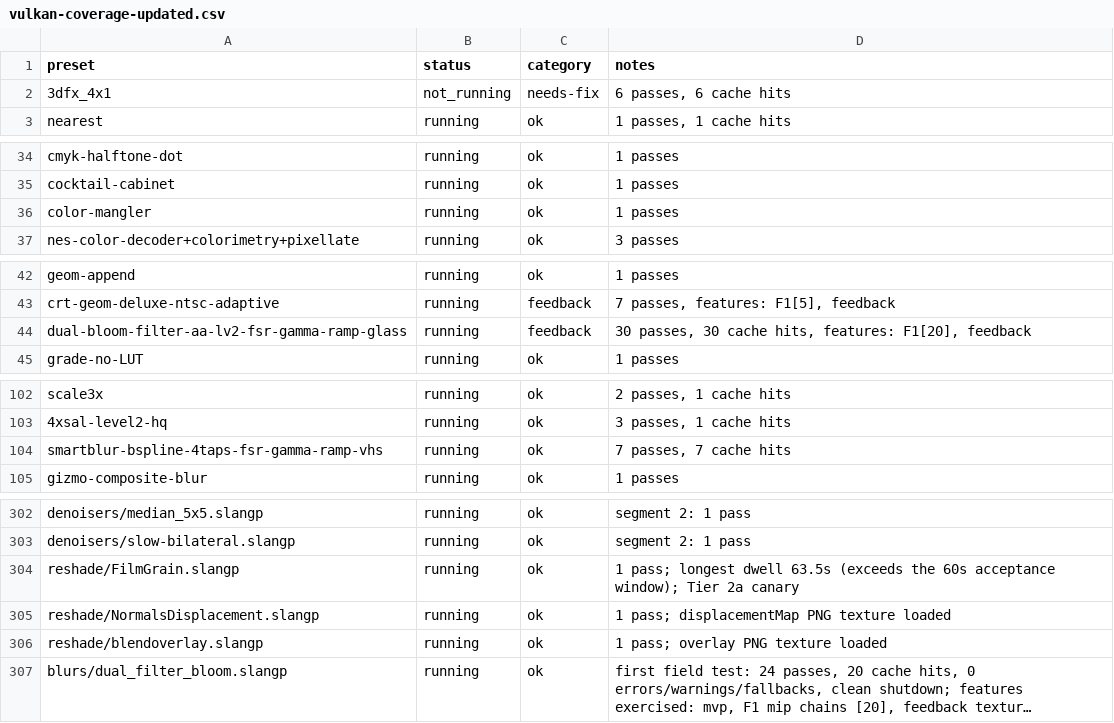
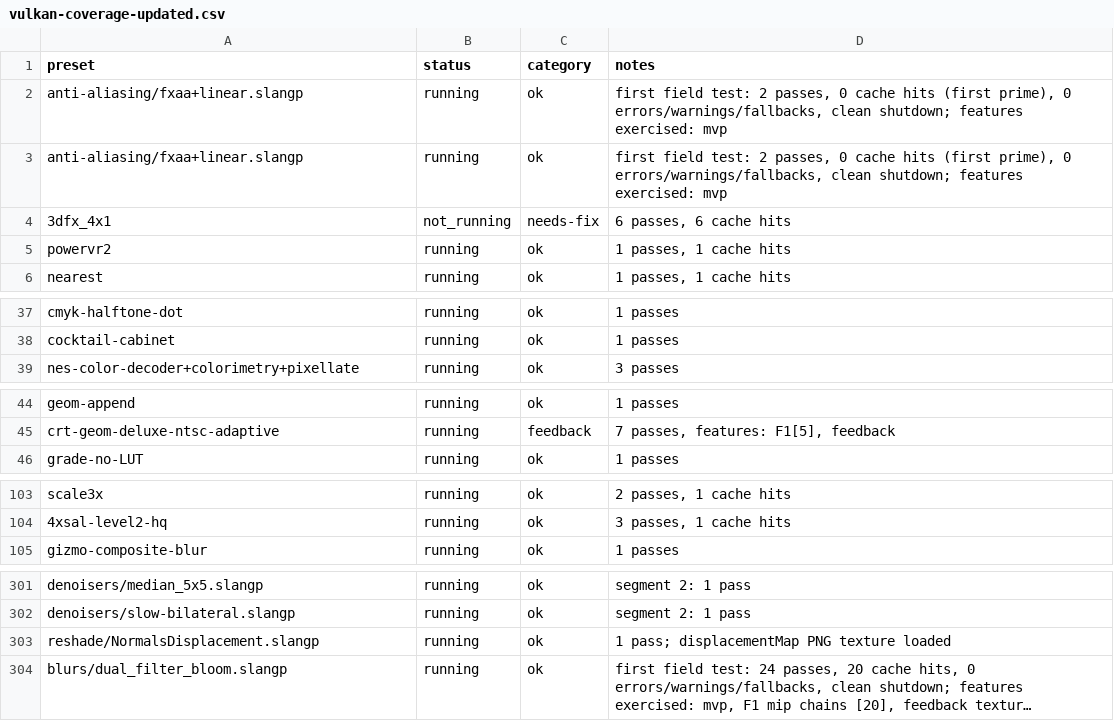
Before and after one commit to VTSTech/DevilutionX, a CSV file: docs/audit/vulkan-coverage-updated.csv, drawn as a sheet; only a part is shown, gaps mark what is left out; long unchanged cells end in …; removed rows and columns are numbered as before the commit, all else as after; the diff covers the shown part only; the diff names each change by its address in the sheet, - before the commit and + after, or states it on an @@ line.

Commit message:
codebase-audit

```diff
--- a/docs/audit/vulkan-coverage-updated.csv
+++ b/docs/audit/vulkan-coverage-updated.csv
+row 2: anti-aliasing/fxaa+linear.slangp | running | ok | first field test: 2 passes, 0 cache hits (first prime), 0 errors/warnings/fallbacks, clean shutdown; features exercised: mvp
+row 3: anti-aliasing/fxaa+linear.slangp | running | ok | first field test: 2 passes, 0 cache hits (first prime), 0 errors/warnings/fallbacks, clean shutdown; features exercised: mvp
+row 5: powervr2 | running | ok | 1 passes, 1 cache hits
-row 36: color-mangler | running | ok | 1 passes
-row 44: dual-bloom-filter-aa-lv2-fsr-gamma-ramp-glass | running | feedback | 30 passes, 30 cache hits, features: F1[20], feedback
-row 104: smartblur-bspline-4taps-fsr-gamma-ramp-vhs | running | ok | 7 passes, 7 cache hits
-row 304: reshade/FilmGrain.slangp | running | ok | 1 pass; longest dwell 63.5s (exceeds the 60s acceptance window); Tier 2a canary
-row 306: reshade/blendoverlay.slangp | running | ok | 1 pass; overlay PNG texture loaded
```
Also changed, not shown: 2 removed rows elsewhere in this file, 9 other files.
